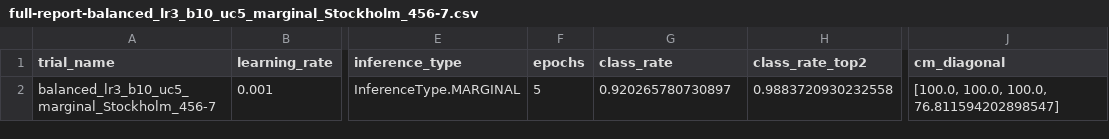
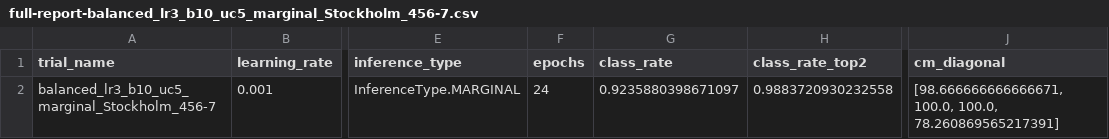
Before and after one commit to zkytony/deep-semantic-mapping-iros19, a CSV file: deepsm/experiments/analysis/dgsm/full-report-balanced_lr3_b10_uc5_marginal_Stockholm_456-7.csv, drawn as a sheet; only a part is shown, gaps mark what is left out; the diff names each change by its address in the sheet, - before the commit and + after, or states it on an @@ line.

```diff
--- a/deepsm/experiments/analysis/dgsm/full-report-balanced_lr3_b10_uc5_marginal_Stockholm_456-7.csv
+++ b/deepsm/experiments/analysis/dgsm/full-report-balanced_lr3_b10_uc5_marginal_Stockholm_456-7.csv
-F2 (epochs): 5
+F2 (epochs): 24
-G2 (class_rate): 0.920265780730897
+G2 (class_rate): 0.9235880398671097
-J2 (cm_diagonal): [100.0, 100.0, 100.0, 76.811594202898547]
+J2 (cm_diagonal): [98.666666666666671, 100.0, 100.0, 78.260869565217391]
```
Also changed, not shown: deepsm/experiments/analysis/dgsm/full-report-balanced_lr2_b10_uc5_marginal_Stockholm_456-7.csv, deepsm/experiments/analysis/dgsm/full-report-unbalanced_lr2_b10_uc5_marginal_Stockholm_456-7.csv, 21 other files.
